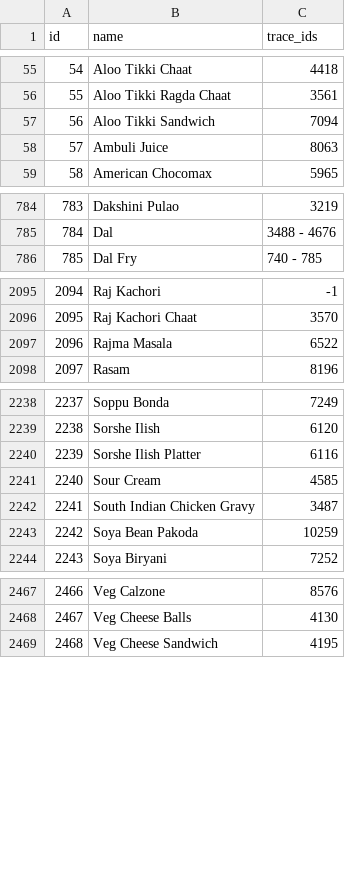
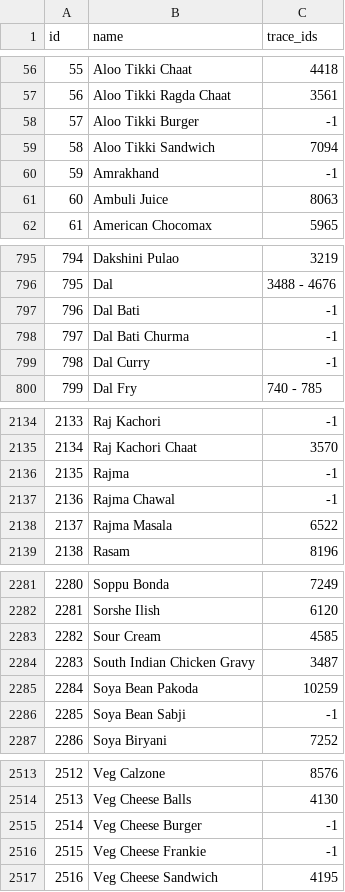
Before and after one commit to rishabh-hungerbox/rest-ai, a CSV file: menu_mapping/input/root_items_input.csv, drawn as a sheet; only a part is shown, gaps mark what is left out; removed rows and columns are numbered as before the commit, all else as after; the diff covers the shown part only; the diff names each change by its address in the sheet, - before the commit and + after, or states it on an @@ line.

```diff
--- a/menu_mapping/input/root_items_input.csv
+++ b/menu_mapping/input/root_items_input.csv
@@ column A (id) renumbered from row 30 down @@
+row 58: 57 | Aloo Tikki Burger | -1
+row 60: 59 | Amrakhand | -1
+row 797: 796 | Dal Bati | -1
+row 798: 797 | Dal Bati Churma | -1
+row 799: 798 | Dal Curry | -1
+row 2136: 2135 | Rajma | -1
+row 2137: 2136 | Rajma Chawal | -1
-row 2240: 2239 | Sorshe Ilish Platter | 6116
+row 2286: 2285 | Soya Bean Sabji | -1
+row 2515: 2514 | Veg Cheese Burger | -1
+row 2516: 2515 | Veg Cheese Frankie | -1
```
Also changed, not shown: 43 added rows, 4 removed rows and 2 edited cells elsewhere in this file, menu_mapping/input/prompt_data.csv, 2 other files.
